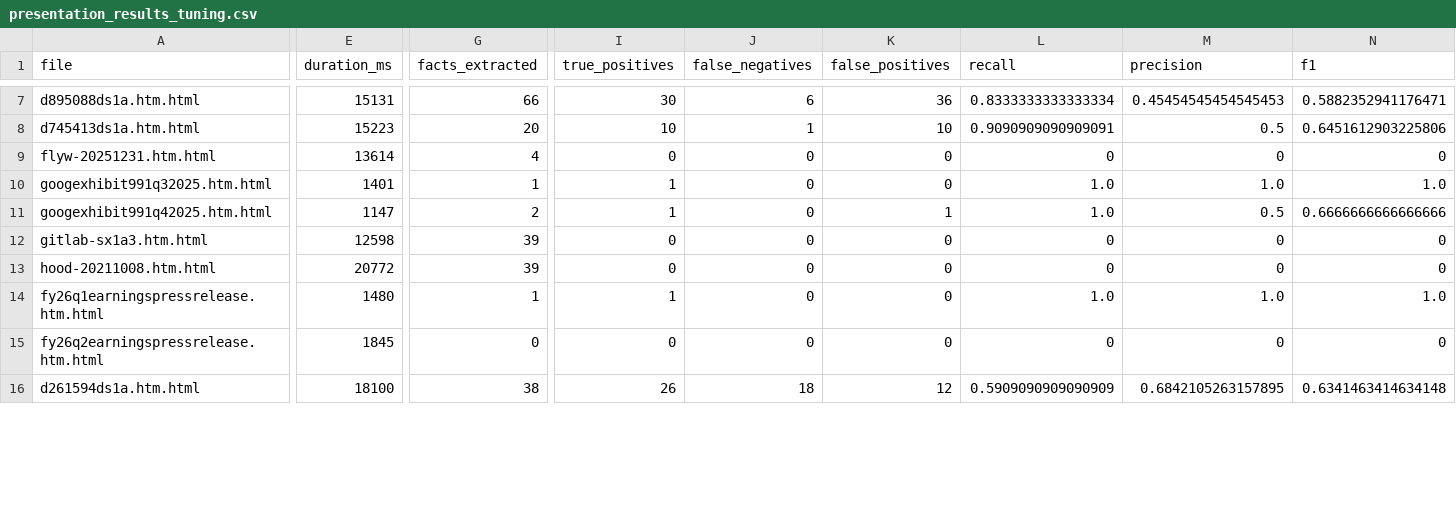
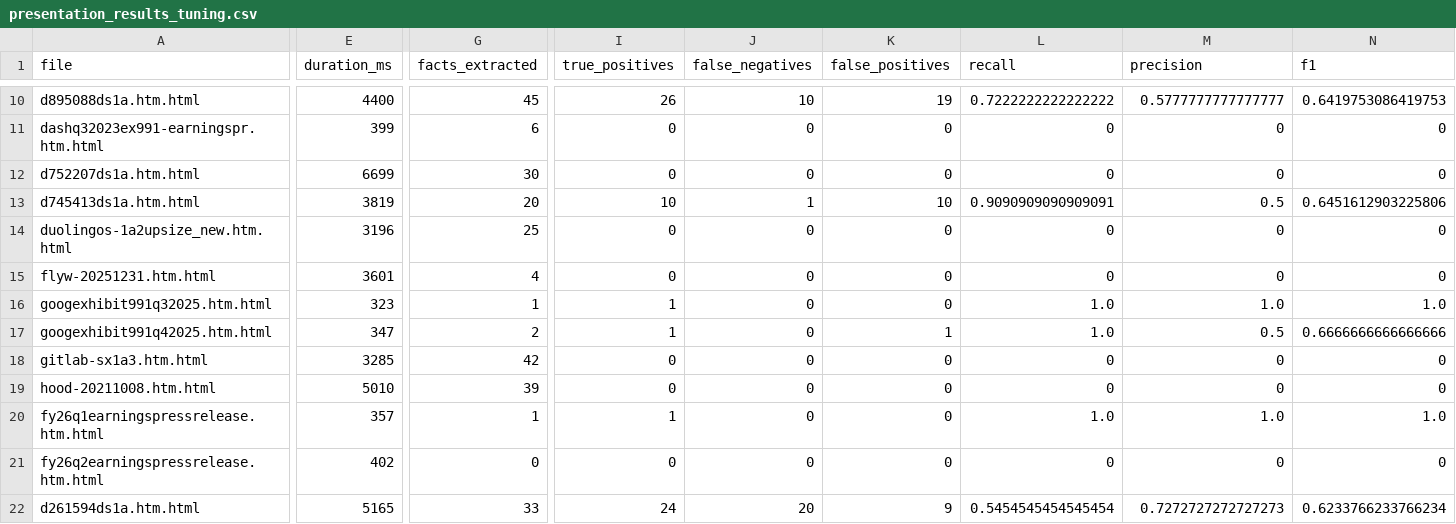
Before and after one commit to RGMjr/filings_reviewer, a CSV file: data/presentation_results/presentation_results_tuning.csv, drawn as a sheet; only a part is shown, gaps mark what is left out; addresses are those after the commit; rows hold the shown columns only; the diff covers the shown part only; the diff names each change by its address in the sheet, - before the commit and + after, or states it on an @@ line.

```diff
--- a/data/presentation_results/presentation_results_tuning.csv
+++ b/data/presentation_results/presentation_results_tuning.csv
-E10 (duration_ms): 15131
+E10 (duration_ms): 4400
-G10 (facts_extracted): 66
+G10 (facts_extracted): 45
-I10 (true_positives): 30
+I10 (true_positives): 26
-J10 (false_negatives): 6
+J10 (false_negatives): 10
-K10 (false_positives): 36
+K10 (false_positives): 19
-L10 (recall): 0.8333333333333334
+L10 (recall): 0.7222222222222222
-M10 (precision): 0.45454545454545453
+M10 (precision): 0.5777777777777777
-N10 (f1): 0.5882352941176471
+N10 (f1): 0.6419753086419753
+row 11: dashq32023ex991-earningspr.htm.html | 399 | 6 | 0 | 0 | 0 | 0 | 0 | 0
+row 12: d752207ds1a.htm.html | 6699 | 30 | 0 | 0 | 0 | 0 | 0 | 0
-E13 (duration_ms): 15223
+E13 (duration_ms): 3819
+row 14: duolingos-1a2upsize_new.htm.html | 3196 | 25 | 0 | 0 | 0 | 0 | 0 | 0
-E15 (duration_ms): 13614
+E15 (duration_ms): 3601
-E16 (duration_ms): 1401
+E16 (duration_ms): 323
-E17 (duration_ms): 1147
+E17 (duration_ms): 347
-E18 (duration_ms): 12598
+E18 (duration_ms): 3285
-G18 (facts_extracted): 39
+G18 (facts_extracted): 42
-E19 (duration_ms): 20772
+E19 (duration_ms): 5010
-E20 (duration_ms): 1480
+E20 (duration_ms): 357
-E21 (duration_ms): 1845
+E21 (duration_ms): 402
-E22 (duration_ms): 18100
+E22 (duration_ms): 5165
-G22 (facts_extracted): 38
+G22 (facts_extracted): 33
-I22 (true_positives): 26
+I22 (true_positives): 24
-J22 (false_negatives): 18
+J22 (false_negatives): 20
-K22 (false_positives): 12
+K22 (false_positives): 9
-L22 (recall): 0.5909090909090909
+L22 (recall): 0.5454545454545454
-M22 (precision): 0.6842105263157895
+M22 (precision): 0.7272727272727273
-N22 (f1): 0.6341463414634148
+N22 (f1): 0.6233766233766234
```
Also changed, not shown: 4 added rows and 70 edited cells elsewhere in this file, data/presentation_results/presentation_results.csv.
